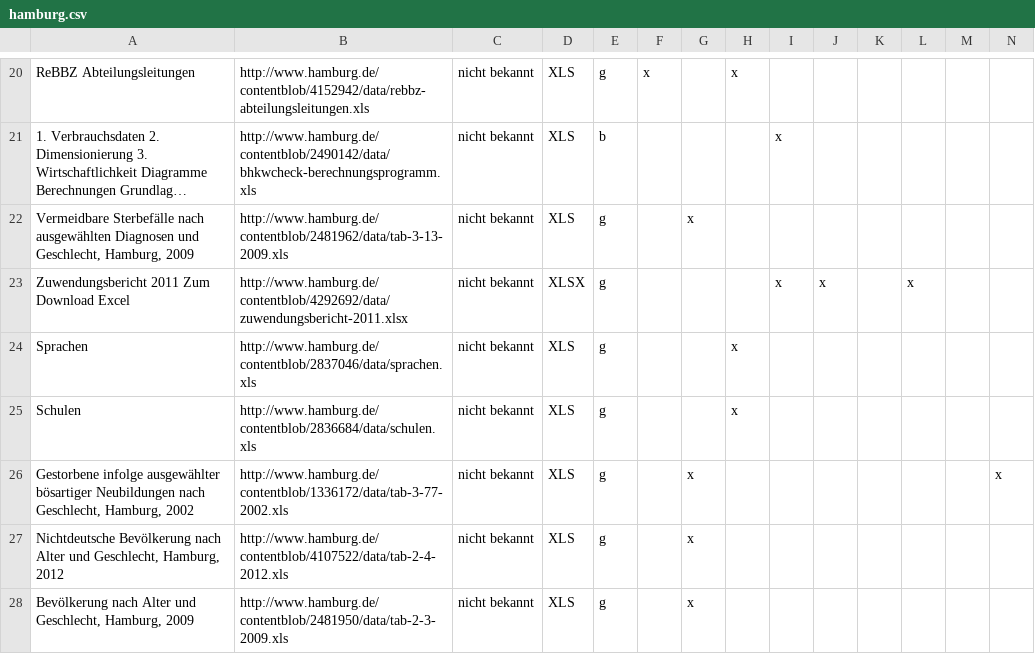
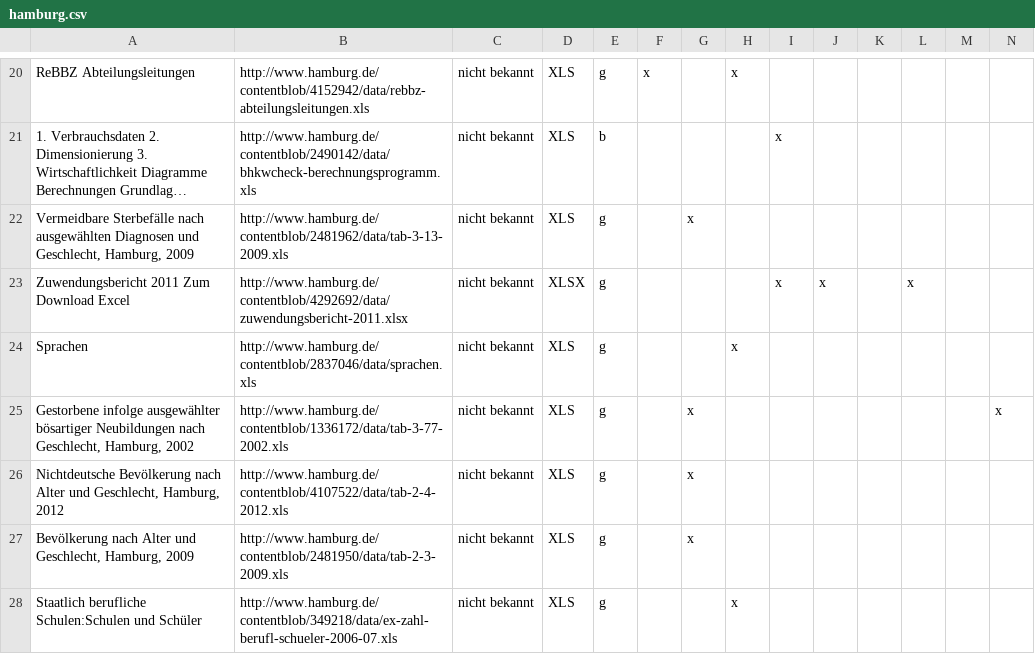
Before and after one commit to okfde/odmonitormap, a CSV file: data/hamburg.csv, drawn as a sheet; only a part is shown, gaps mark what is left out; the shorter side is filled out with more unchanged rows; long unchanged cells end in …; rows hold the shown columns only; the diff names each change by its address in the sheet, - before the commit and + after, or states it on an @@ line.

```diff
--- a/data/hamburg.csv
+++ b/data/hamburg.csv
-row 25: Schulen | http://www.hamburg.de/contentblob/2836684/data/schulen.xls | nicht bekannt | XLS | g |  |  | x
```
Also changed, not shown: data/bonn.csv, data/moers.csv, 5 other files.
